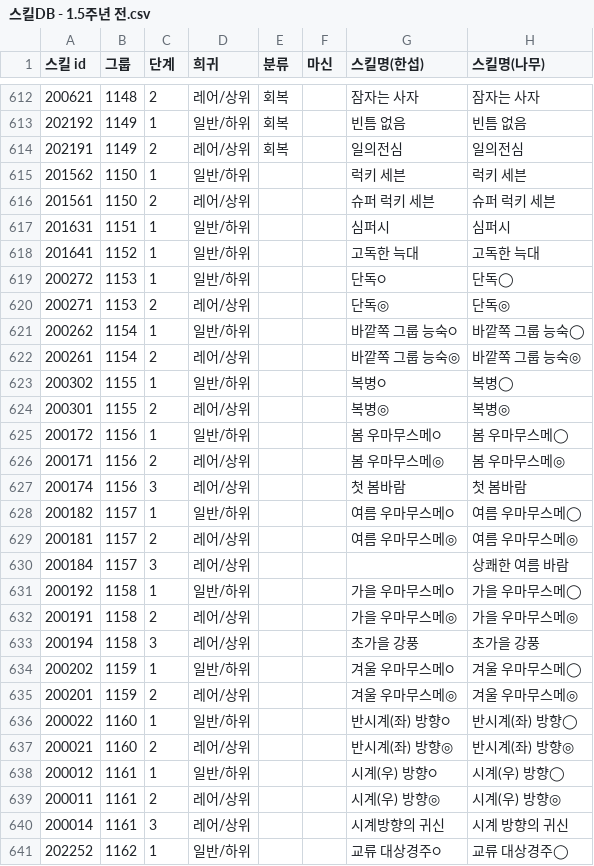
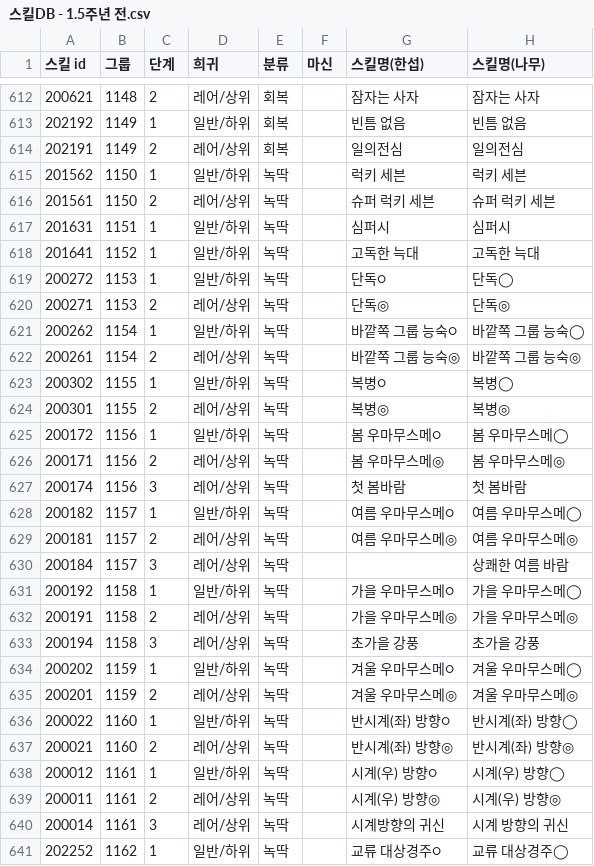
Before and after one commit to Ravenclaw5874/Auto-Bashin-Table-Generator, a CSV file: 스킬DB - 1.5주년 전.csv, drawn as a sheet; only a part is shown, gaps mark what is left out; the diff covers the shown part only; the diff names each change by its address in the sheet, - before the commit and + after, or states it on an @@ line.

Commit message:
녹딱 분류 안된거 고침

```diff
--- a/스킬DB - 1.5주년 전.csv
+++ b/스킬DB - 1.5주년 전.csv
-E615:E641 (분류): (empty)
+E615:E641 (분류): 녹딱
```
Also changed, not shown: 81 edited cells elsewhere in this file.
